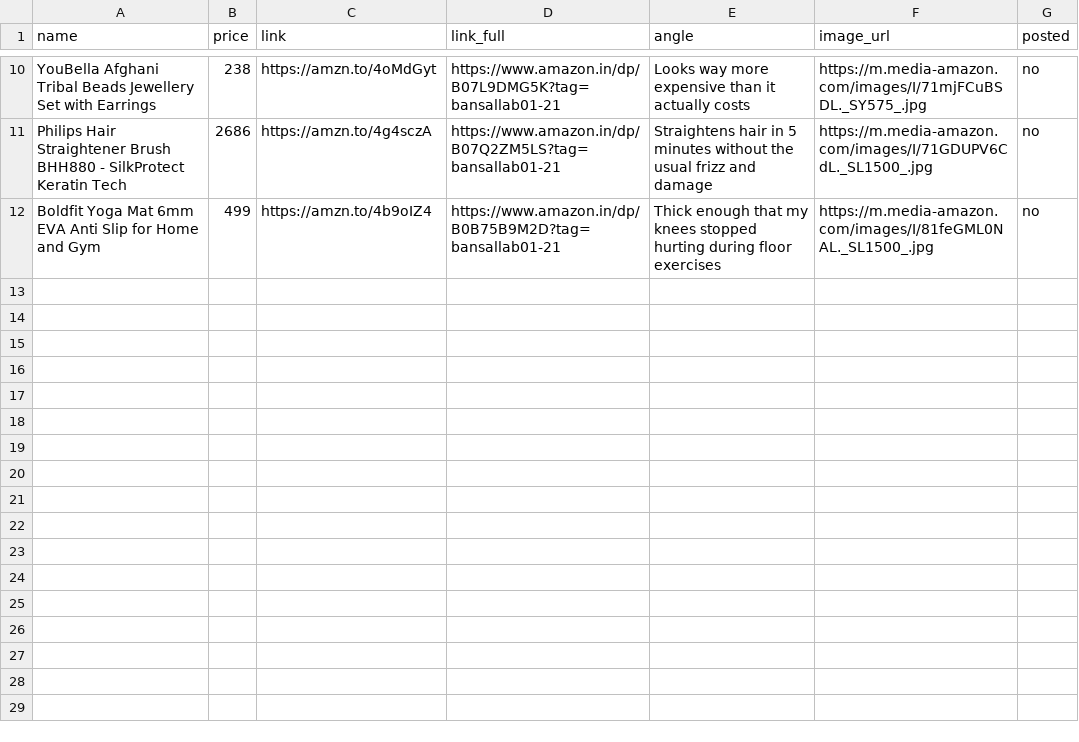
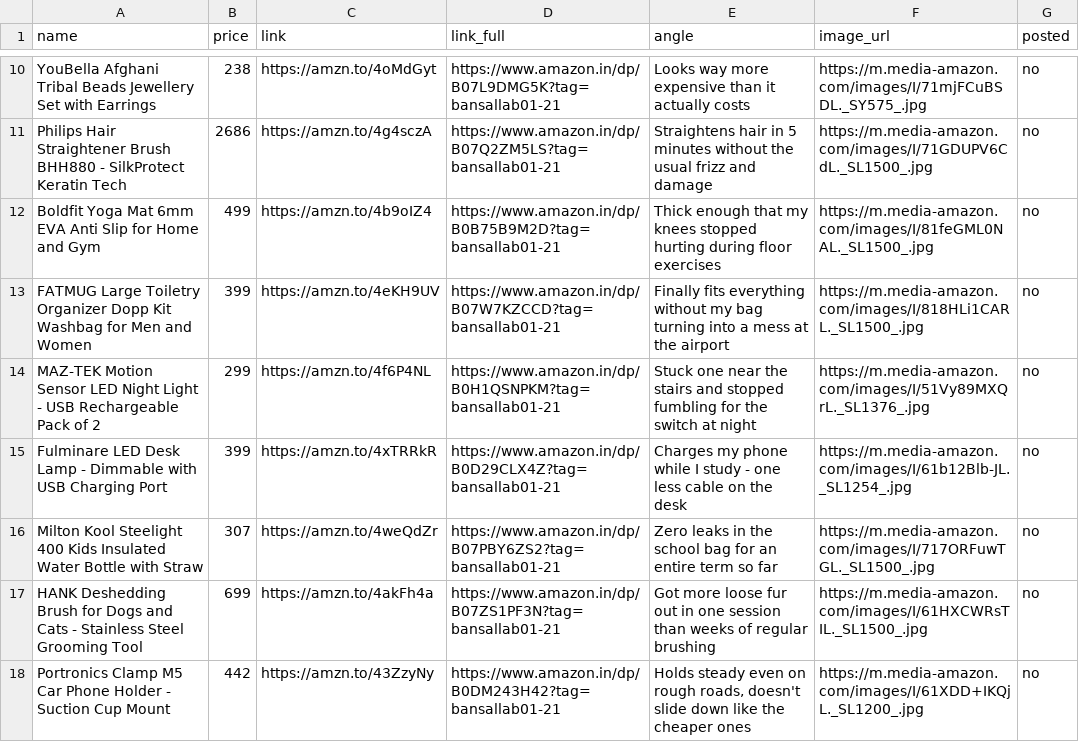
Before and after one commit to kfcwriters/ai-money-machine, a CSV file: reels.csv, drawn as a sheet; only a part is shown, gaps mark what is left out.

Commit message:
Update reels.csv

```diff
--- a/reels.csv
+++ b/reels.csv
@@ -12 +12,7 @@ Philips Hair Straightener Brush BHH880 - SilkProtect Keratin Tech,2686,https://a
 Boldfit Yoga Mat 6mm EVA Anti Slip for Home and Gym,499,https://amzn.to/4b9oIZ4,https://www.amazon.in/dp/B0B75B9M2D?tag=bansallab01-21,Thick enough that my knees stopped hurting during floor exercises,https://m.media-amazon.com/images/I/81feGML0NAL._SL1500_.jpg,no
+"FATMUG Large Toiletry Organizer Dopp Kit Washbag for Men and Women",399,https://amzn.to/4eKH9UV,https://www.amazon.in/dp/B07W7KZCCD?tag=bansallab01-21,"Finally fits everything without my bag turning into a mess at the airport",https://m.media-amazon.com/images/I/818HLi1CARL._SL1500_.jpg,no
+"MAZ-TEK Motion Sensor LED Night Light - USB Rechargeable Pack of 2",299,https://amzn.to/4f6P4NL,https://www.amazon.in/dp/B0H1QSNPKM?tag=bansallab01-21,"Stuck one near the stairs and stopped fumbling for the switch at night",https://m.media-amazon.com/images/I/51Vy89MXQrL._SL1376_.jpg,no
+"Fulminare LED Desk Lamp - Dimmable with USB Charging Port",399,https://amzn.to/4xTRRkR,https://www.amazon.in/dp/B0D29CLX4Z?tag=bansallab01-21,"Charges my phone while I study - one less cable on the desk",https://m.media-amazon.com/images/I/61b12Blb-JL._SL1254_.jpg,no
+"Milton Kool Steelight 400 Kids Insulated Water Bottle with Straw",307,https://amzn.to/4weQdZr,https://www.amazon.in/dp/B07PBY6ZS2?tag=bansallab01-21,"Zero leaks in the school bag for an entire term so far",https://m.media-amazon.com/images/I/717ORFuwTGL._SL1500_.jpg,no
+"HANK Deshedding Brush for Dogs and Cats - Stainless Steel Grooming Tool",699,https://amzn.to/4akFh4a,https://www.amazon.in/dp/B07ZS1PF3N?tag=bansallab01-21,"Got more loose fur out in one session than weeks of regular brushing",https://m.media-amazon.com/images/I/61HXCWRsTIL._SL1500_.jpg,no
+"Portronics Clamp M5 Car Phone Holder - Suction Cup Mount",442,https://amzn.to/43ZzyNy,https://www.amazon.in/dp/B0DM243H42?tag=bansallab01-21,"Holds steady even on rough roads, doesn't slide down like the cheaper ones",https://m.media-amazon.com/images/I/61XDD+IKQjL._SL1200_.jpg,no
```
